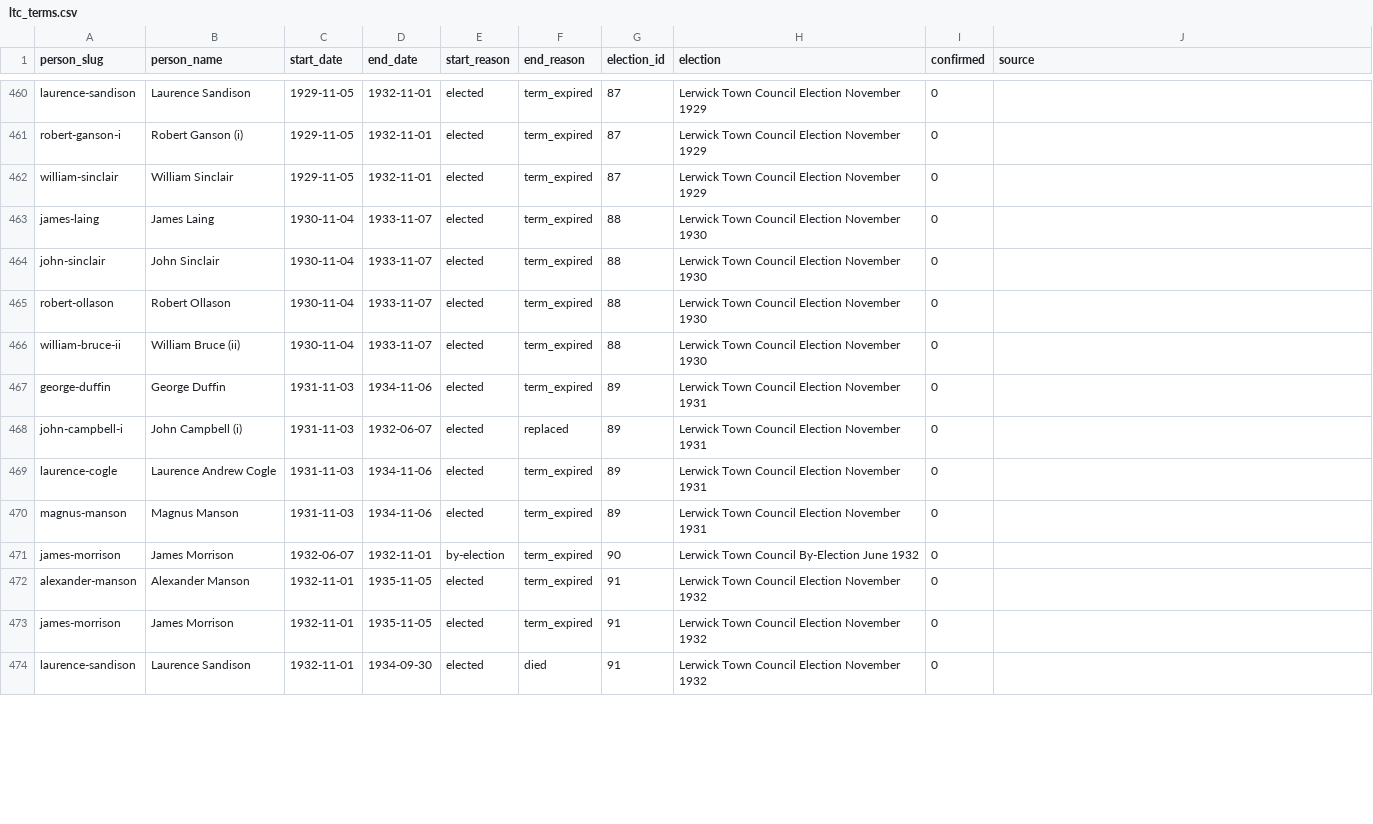
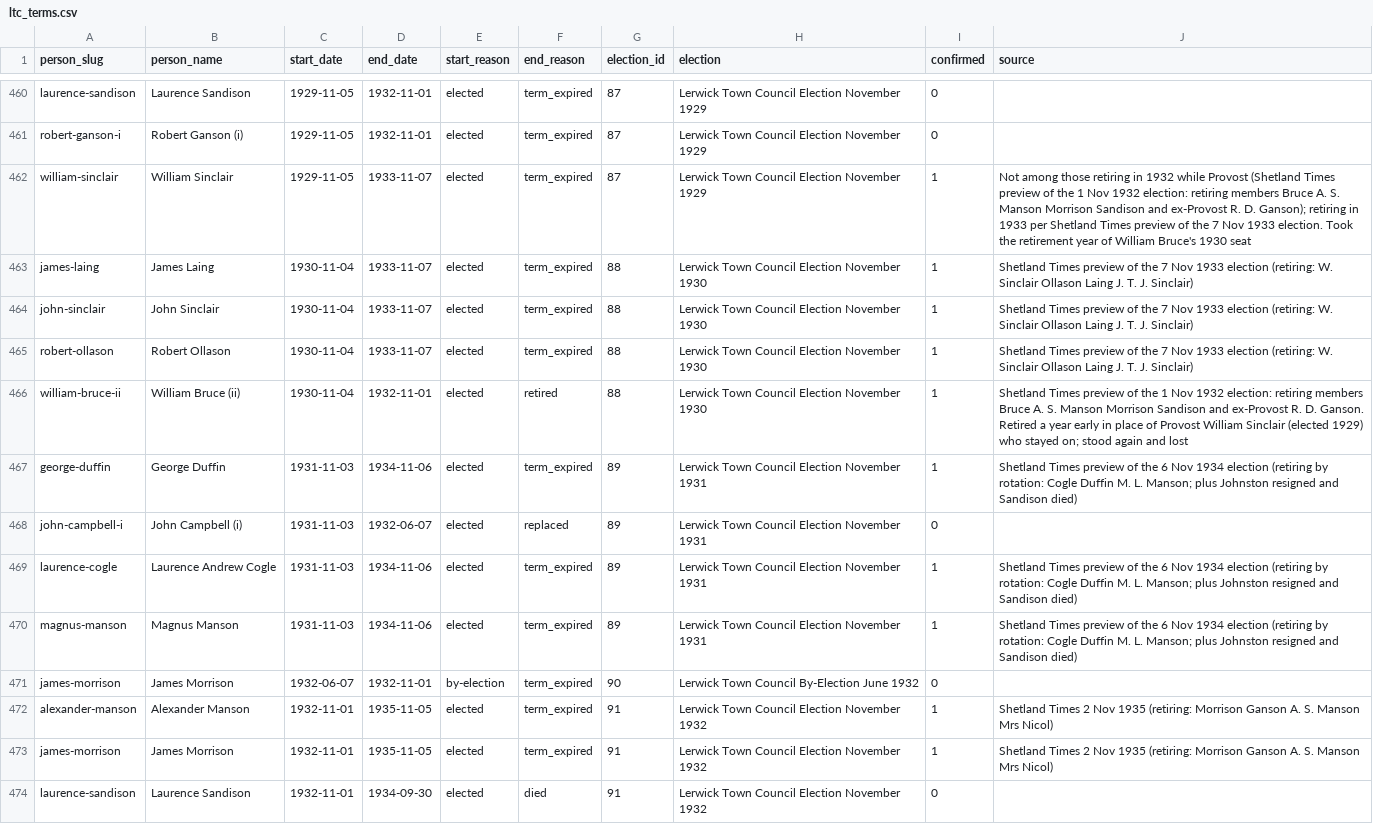
Before and after one commit to ShetlandJ/shetland-political-history, a CSV file: data/ltc_terms.csv, drawn as a sheet; only a part is shown, gaps mark what is left out; the diff covers the shown part only.

```diff
--- a/data/ltc_terms.csv
+++ b/data/ltc_terms.csv
@@ -461,14 +461,14 @@ laurence-sandison,Laurence Sandison,1929-11-05,1932-11-01,elected,term_expired,8
 robert-ganson-i,Robert Ganson (i),1929-11-05,1932-11-01,elected,term_expired,87,Lerwick Town Council Election November 1929,0,
-william-sinclair,William Sinclair,1929-11-05,1932-11-01,elected,term_expired,87,Lerwick Town Council Election November 1929,0,
-james-laing,James Laing,1930-11-04,1933-11-07,elected,term_expired,88,Lerwick Town Council Election November 1930,0,
-john-sinclair,John Sinclair,1930-11-04,1933-11-07,elected,term_expired,88,Lerwick Town Council Election November 1930,0,
-robert-ollason,Robert Ollason,1930-11-04,1933-11-07,elected,term_expired,88,Lerwick Town Council Election November 1930,0,
-william-bruce-ii,William Bruce (ii),1930-11-04,1933-11-07,elected,term_expired,88,Lerwick Town Council Election November 1930,0,
-george-duffin,George Duffin,1931-11-03,1934-11-06,elected,term_expired,89,Lerwick Town Council Election November 1931,0,
+william-sinclair,William Sinclair,1929-11-05,1933-11-07,elected,term_expired,87,Lerwick Town Council Election November 1929,1,Not among those retiring in 1932 while Provost (Shetland Times preview of the 1 Nov 1932 election: retiring members Bruce A. S. Manson Morrison Sandison and ex-Provost R. D. Ganson); retiring in 1933 per Shetland Times preview of the 7 Nov 1933 election. Took the retirement year of William Bruce's 1930 seat
+james-laing,James Laing,1930-11-04,1933-11-07,elected,term_expired,88,Lerwick Town Council Election November 1930,1,Shetland Times preview of the 7 Nov 1933 election (retiring: W. Sinclair Ollason Laing J. T. J. Sinclair)
+john-sinclair,John Sinclair,1930-11-04,1933-11-07,elected,term_expired,88,Lerwick Town Council Election November 1930,1,Shetland Times preview of the 7 Nov 1933 election (retiring: W. Sinclair Ollason Laing J. T. J. Sinclair)
+robert-ollason,Robert Ollason,1930-11-04,1933-11-07,elected,term_expired,88,Lerwick Town Council Election November 1930,1,Shetland Times preview of the 7 Nov 1933 election (retiring: W. Sinclair Ollason Laing J. T. J. Sinclair)
+william-bruce-ii,William Bruce (ii),1930-11-04,1932-11-01,elected,retired,88,Lerwick Town Council Election November 1930,1,Shetland Times preview of the 1 Nov 1932 election: retiring members Bruce A. S. Manson Morrison Sandison and ex-Provost R. D. Ganson. Retired a year early in place of Provost William Sinclair (elected 1929) who stayed on; stood again and lost
+george-duffin,George Duffin,1931-11-03,1934-11-06,elected,term_expired,89,Lerwick Town Council Election November 1931,1,Shetland Times preview of the 6 Nov 1934 election (retiring by rotation: Cogle Duffin M. L. Manson; plus Johnston resigned and Sandison died)
 john-campbell-i,John Campbell (i),1931-11-03,1932-06-07,elected,replaced,89,Lerwick Town Council Election November 1931,0,
-laurence-cogle,Laurence Andrew Cogle,1931-11-03,1934-11-06,elected,term_expired,89,Lerwick Town Council Election November 1931,0,
-magnus-manson,Magnus Manson,1931-11-03,1934-11-06,elected,term_expired,89,Lerwick Town Council Election November 1931,0,
+laurence-cogle,Laurence Andrew Cogle,1931-11-03,1934-11-06,elected,term_expired,89,Lerwick Town Council Election November 1931,1,Shetland Times preview of the 6 Nov 1934 election (retiring by rotation: Cogle Duffin M. L. Manson; plus Johnston resigned and Sandison died)
+magnus-manson,Magnus Manson,1931-11-03,1934-11-06,elected,term_expired,89,Lerwick Town Council Election November 1931,1,Shetland Times preview of the 6 Nov 1934 election (retiring by rotation: Cogle Duffin M. L. Manson; plus Johnston resigned and Sandison died)
 james-morrison,James Morrison,1932-06-07,1932-11-01,by-election,term_expired,90,Lerwick Town Council By-Election June 1932,0,
-alexander-manson,Alexander Manson,1932-11-01,1935-11-05,elected,term_expired,91,Lerwick Town Council Election November 1932,0,
-james-morrison,James Morrison,1932-11-01,1935-11-05,elected,term_expired,91,Lerwick Town Council Election November 1932,0,
+alexander-manson,Alexander Manson,1932-11-01,1935-11-05,elected,term_expired,91,Lerwick Town Council Election November 1932,1,Shetland Times 2 Nov 1935 (retiring: Morrison Ganson A. S. Manson Mrs Nicol)
+james-morrison,James Morrison,1932-11-01,1935-11-05,elected,term_expired,91,Lerwick Town Council Election November 1932,1,Shetland Times 2 Nov 1935 (retiring: Morrison Ganson A. S. Manson Mrs Nicol)
 laurence-sandison,Laurence Sandison,1932-11-01,1934-09-30,elected,died,91,Lerwick Town Council Election November 1932,0,
```
Also changed, not shown: 1 added row and 53 edited cells elsewhere in this file, 7 other files.
